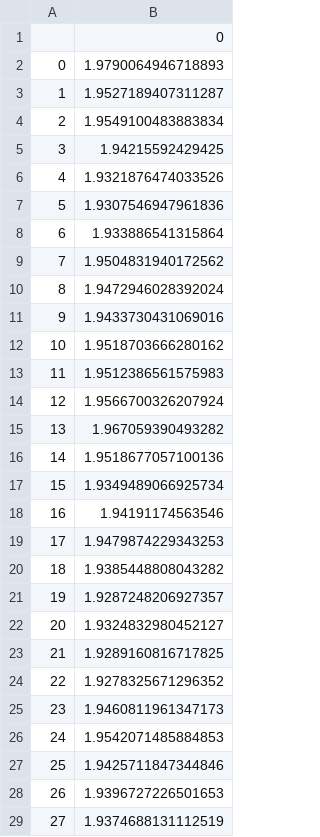
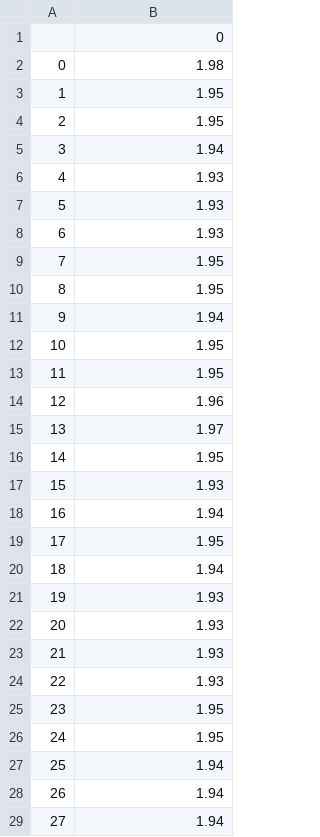
Before and after one commit to chopralab/CBM_projects, a CSV file: CBM_scripts/resData/resolution_120us_0.9s_2.csv, drawn as a sheet; only a part is shown; the diff covers the shown part only.

```diff
--- a/CBM_scripts/resData/resolution_120us_0.9s_2.csv
+++ b/CBM_scripts/resData/resolution_120us_0.9s_2.csv
@@ -1,29 +1,29 @@
 ,0
-0,1.9790064946718893
-1,1.9527189407311287
-2,1.9549100483883834
-3,1.94215592429425
-4,1.9321876474033526
-5,1.9307546947961836
-6,1.933886541315864
-7,1.9504831940172562
-8,1.9472946028392024
-9,1.9433730431069016
-10,1.9518703666280162
-11,1.9512386561575983
-12,1.9566700326207924
-13,1.967059390493282
-14,1.9518677057100136
-15,1.9349489066925734
-16,1.94191174563546
-17,1.9479874229343253
-18,1.9385448808043282
-19,1.9287248206927357
-20,1.9324832980452127
-21,1.9289160816717825
-22,1.9278325671296352
-23,1.9460811961347173
-24,1.9542071485884853
-25,1.9425711847344846
-26,1.9396727226501653
-27,1.9374688131112519
+0,1.98
+1,1.95
+2,1.95
+3,1.94
+4,1.93
+5,1.93
+6,1.93
+7,1.95
+8,1.95
+9,1.94
+10,1.95
+11,1.95
+12,1.96
+13,1.97
+14,1.95
+15,1.93
+16,1.94
+17,1.95
+18,1.94
+19,1.93
+20,1.93
+21,1.93
+22,1.93
+23,1.95
+24,1.95
+25,1.94
+26,1.94
+27,1.94
```
Also changed, not shown: 4 edited cells elsewhere in this file, CBM_scripts/resData/resolution_120us_1.3s_2.csv, CBM_scripts/resData/resolution_120us_1.5s_2.csv, 37 other files.
